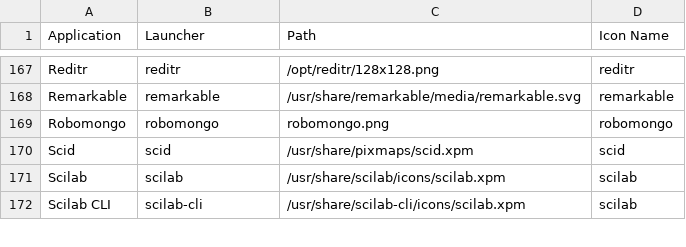
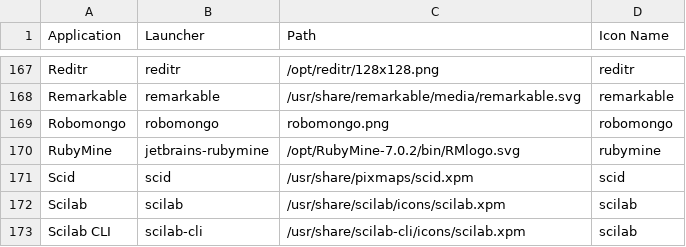
Before and after one commit to Foggalong/hardcode-fixer, a CSV file: tofix.csv, drawn as a sheet; only a part is shown, gaps mark what is left out.

Commit message:
Fixes #56
I fixed what I could but most of the software was missing the details needed

```diff
--- a/tofix.csv
+++ b/tofix.csv
@@ -169,2 +169,3 @@ Remarkable,remarkable,/usr/share/remarkable/media/remarkable.svg,remarkable
 Robomongo,robomongo,robomongo.png,robomongo
+RubyMine,jetbrains-rubymine,/opt/RubyMine-7.0.2/bin/RMlogo.svg,rubymine
 Scid,scid,/usr/share/pixmaps/scid.xpm,scid
```
